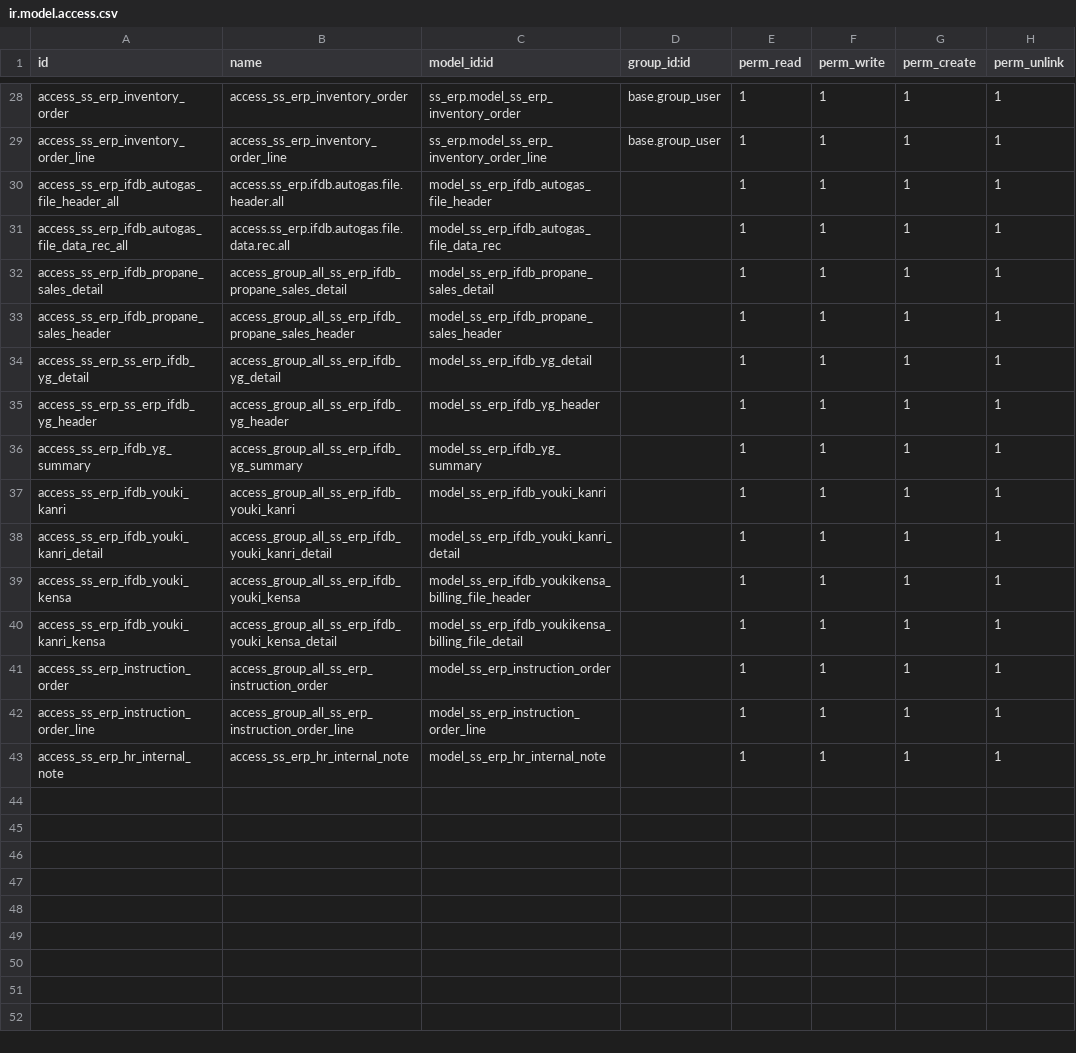
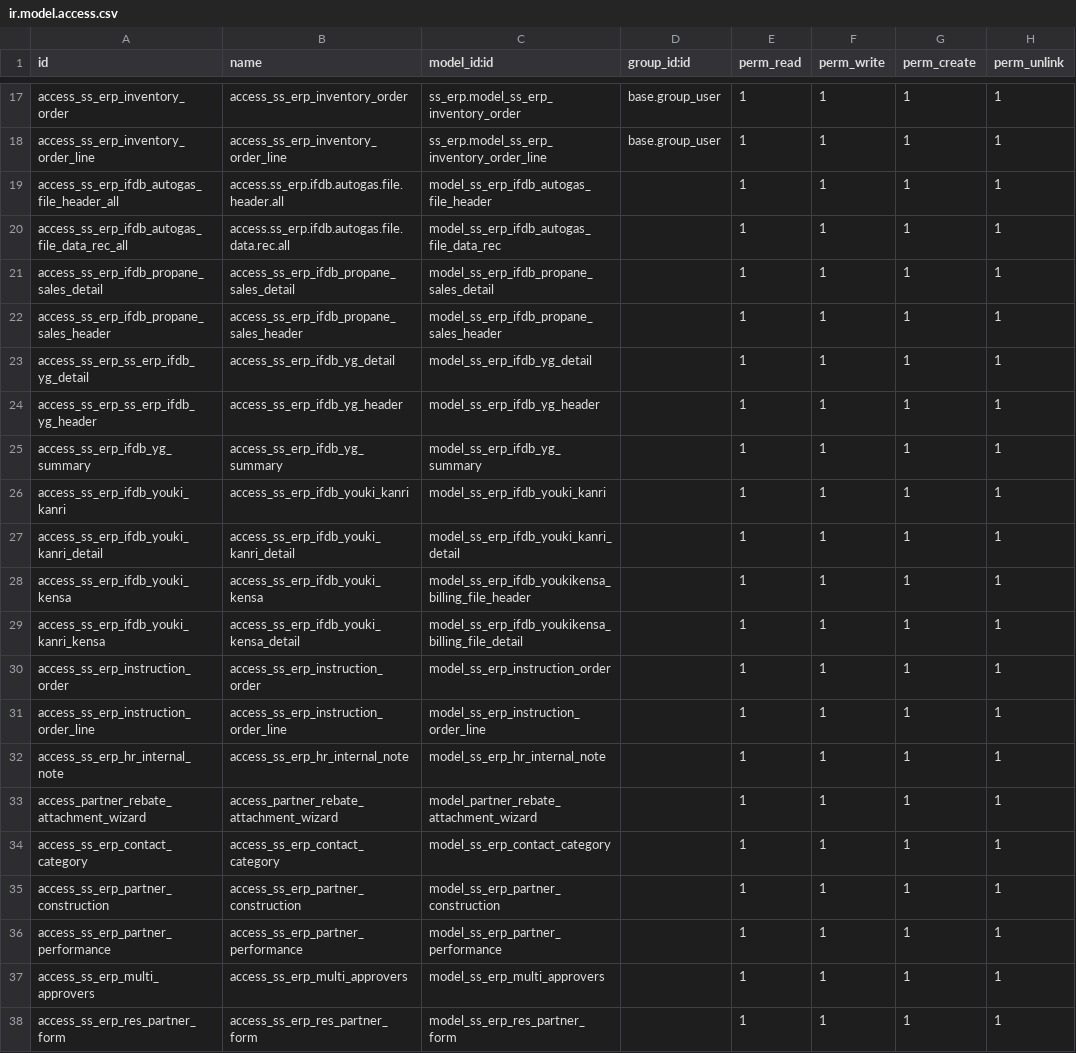
Before and after one commit to glavisarchitects/sanin-sanso-training, a CSV file: ss_erp/security/ir.model.access.csv, drawn as a sheet; only a part is shown, gaps mark what is left out; the diff covers the shown part only.

```diff
--- a/ss_erp/security/ir.model.access.csv
+++ b/ss_erp/security/ir.model.access.csv
@@ -31,13 +20,19 @@ access_ss_erp_ifdb_autogas_file_header_all,access.ss_erp.ifdb.autogas.file.heade
 access_ss_erp_ifdb_autogas_file_data_rec_all,access.ss_erp.ifdb.autogas.file.data.rec.all,model_ss_erp_ifdb_autogas_file_data_rec,,1,1,1,1
-access_ss_erp_ifdb_propane_sales_detail,access_group_all_ss_erp_ifdb_propane_sales_detail,model_ss_erp_ifdb_propane_sales_detail,,1,1,1,1
-access_ss_erp_ifdb_propane_sales_header,access_group_all_ss_erp_ifdb_propane_sales_header,model_ss_erp_ifdb_propane_sales_header,,1,1,1,1
-access_ss_erp_ss_erp_ifdb_yg_detail,access_group_all_ss_erp_ifdb_yg_detail,model_ss_erp_ifdb_yg_detail,,1,1,1,1
-access_ss_erp_ss_erp_ifdb_yg_header,access_group_all_ss_erp_ifdb_yg_header,model_ss_erp_ifdb_yg_header,,1,1,1,1
-access_ss_erp_ifdb_yg_summary,access_group_all_ss_erp_ifdb_yg_summary,model_ss_erp_ifdb_yg_summary,,1,1,1,1
-access_ss_erp_ifdb_youki_kanri,access_group_all_ss_erp_ifdb_youki_kanri,model_ss_erp_ifdb_youki_kanri,,1,1,1,1
-access_ss_erp_ifdb_youki_kanri_detail,access_group_all_ss_erp_ifdb_youki_kanri_detail,model_ss_erp_ifdb_youki_kanri_detail,,1,1,1,1
-access_ss_erp_ifdb_youki_kensa,access_group_all_ss_erp_ifdb_youki_kensa,model_ss_erp_ifdb_youkikensa_billing_file_header,,1,1,1,1
-access_ss_erp_ifdb_youki_kanri_kensa,access_group_all_ss_erp_ifdb_youki_kensa_detail,model_ss_erp_ifdb_youkikensa_billing_file_detail,,1,1,1,1
-access_ss_erp_instruction_order,access_group_all_ss_erp_instruction_order,model_ss_erp_instruction_order,,1,1,1,1
-access_ss_erp_instruction_order_line,access_group_all_ss_erp_instruction_order_line,model_ss_erp_instruction_order_line,,1,1,1,1
+access_ss_erp_ifdb_propane_sales_detail,access_ss_erp_ifdb_propane_sales_detail,model_ss_erp_ifdb_propane_sales_detail,,1,1,1,1
+access_ss_erp_ifdb_propane_sales_header,access_ss_erp_ifdb_propane_sales_header,model_ss_erp_ifdb_propane_sales_header,,1,1,1,1
+access_ss_erp_ss_erp_ifdb_yg_detail,access_ss_erp_ifdb_yg_detail,model_ss_erp_ifdb_yg_detail,,1,1,1,1
+access_ss_erp_ss_erp_ifdb_yg_header,access_ss_erp_ifdb_yg_header,model_ss_erp_ifdb_yg_header,,1,1,1,1
+access_ss_erp_ifdb_yg_summary,access_ss_erp_ifdb_yg_summary,model_ss_erp_ifdb_yg_summary,,1,1,1,1
+access_ss_erp_ifdb_youki_kanri,access_ss_erp_ifdb_youki_kanri,model_ss_erp_ifdb_youki_kanri,,1,1,1,1
+access_ss_erp_ifdb_youki_kanri_detail,access_ss_erp_ifdb_youki_kanri_detail,model_ss_erp_ifdb_youki_kanri_detail,,1,1,1,1
+access_ss_erp_ifdb_youki_kensa,access_ss_erp_ifdb_youki_kensa,model_ss_erp_ifdb_youkikensa_billing_file_header,,1,1,1,1
+access_ss_erp_ifdb_youki_kanri_kensa,access_ss_erp_ifdb_youki_kensa_detail,model_ss_erp_ifdb_youkikensa_billing_file_detail,,1,1,1,1
+access_ss_erp_instruction_order,access_ss_erp_instruction_order,model_ss_erp_instruction_order,,1,1,1,1
+access_ss_erp_instruction_order_line,access_ss_erp_instruction_order_line,model_ss_erp_instruction_order_line,,1,1,1,1
 access_ss_erp_hr_internal_note,access_ss_erp_hr_internal_note,model_ss_erp_hr_internal_note,,1,1,1,1
+access_partner_rebate_attachment_wizard,access_partner_rebate_attachment_wizard,model_partner_rebate_attachment_wizard,,1,1,1,1
+access_ss_erp_contact_category,access_ss_erp_contact_category,model_ss_erp_contact_category,,1,1,1,1
+access_ss_erp_partner_construction,access_ss_erp_partner_construction,model_ss_erp_partner_construction,,1,1,1,1
+access_ss_erp_partner_performance,access_ss_erp_partner_performance,model_ss_erp_partner_performance,,1,1,1,1
+access_ss_erp_multi_approvers,access_ss_erp_multi_approvers,model_ss_erp_multi_approvers,,1,1,1,1
+access_ss_erp_res_partner_form,access_ss_erp_res_partner_form,model_ss_erp_res_partner_form,,1,1,1,1
```
Also changed, not shown: 11 removed rows and 14 edited cells elsewhere in this file, 6 other files.
